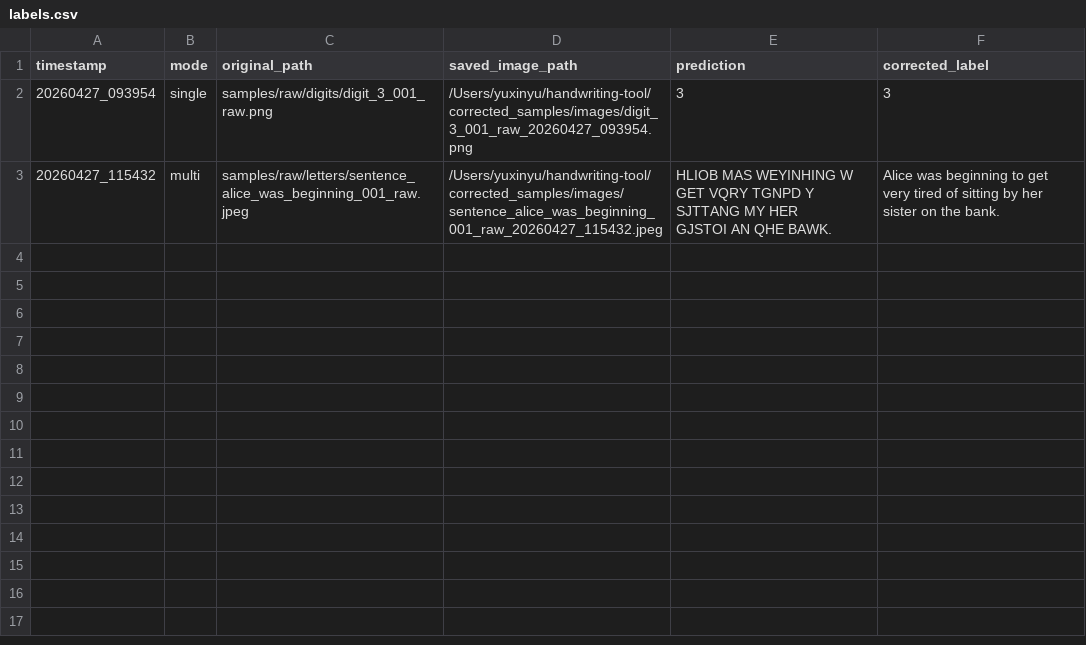
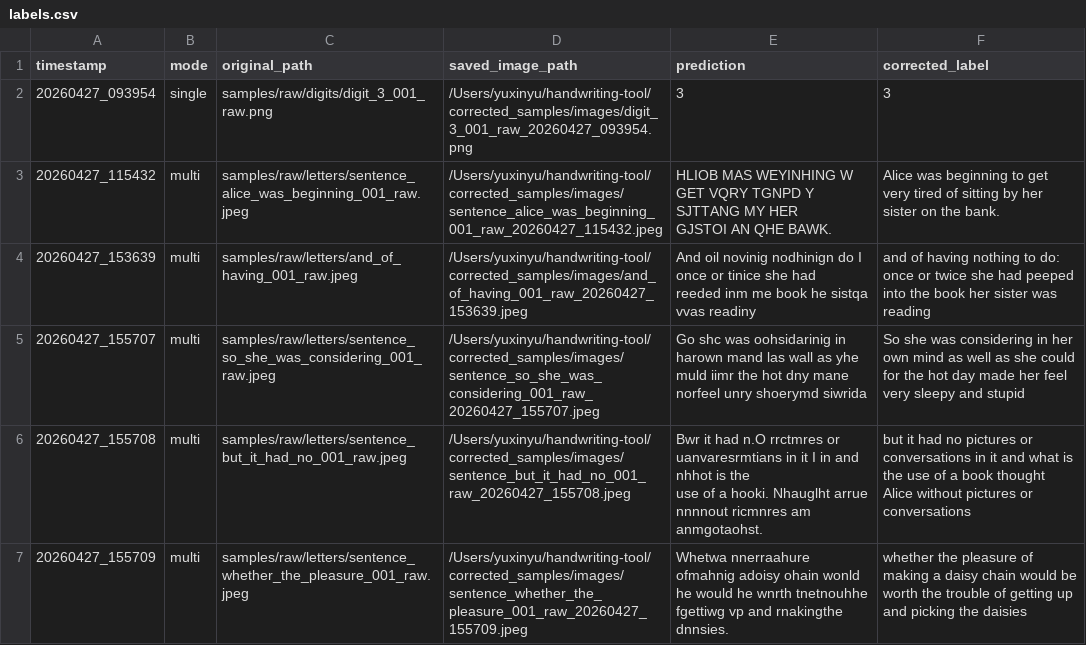
Before and after one commit to DubhaltachMcSweeney/handwriting-tool, a CSV file: corrected_samples/labels.csv, drawn as a sheet; ↵ is a line break in a cell; the diff names each change by its address in the sheet, - before the commit and + after, or states it on an @@ line.

```diff
--- a/corrected_samples/labels.csv
+++ b/corrected_samples/labels.csv
+row 4: 20260427_153639 | multi | samples/raw/letters/and_of_having_001_raw.jpeg | /Users/yuxinyu/handwriting-tool/corrected_samples/images/and_of_having_001_raw_20260427_153639.jpeg | And oil novinig nodhinign do I once or tinice she had ↵ reeded inm me book he sistqa vvas readiny | and of having nothing to do: once or twice she had peeped into the book her sister was reading
+row 5: 20260427_155707 | multi | samples/raw/letters/sentence_so_she_was_considering_001_raw.jpeg | /Users/yuxinyu/handwriting-tool/corrected_samples/images/sentence_so_she_was_considering_001_raw_20260427_155707.jpeg | Go shc was oohsidarinig in harown mand las wall as yhe muld iimr the hot dny mane ↵ norfeel unry shoerymd siwrida | So she was considering in her own mind as well as she could for the hot day made her feel very sleepy and stupid
+row 6: 20260427_155708 | multi | samples/raw/letters/sentence_but_it_had_no_001_raw.jpeg | /Users/yuxinyu/handwriting-tool/corrected_samples/images/sentence_but_it_had_no_001_raw_20260427_155708.jpeg | Bwr it had n.O rrctmres or uanvaresrmtians in it I in and nhhot is the ↵ use of a hooki. Nhauglht arrue nnnnout ricmnres am anmgotaohst. | but it had no pictures or conversations in it and what is the use of a book thought Alice without pictures or conversations
+row 7: 20260427_155709 | multi | samples/raw/letters/sentence_whether_the_pleasure_001_raw.jpeg | /Users/yuxinyu/handwriting-tool/corrected_samples/images/sentence_whether_the_pleasure_001_raw_20260427_155709.jpeg | Whetwa nnerraahure ofmahnig adoisy ohain wonld he would he wnrth tnetnouhhe ↵ fgettiwg vp and rnakingthe dnnsies. | whether the pleasure of making a daisy chain would be worth the trouble of getting up and picking the daisies
```
Also changed, not shown: 17 other files.
